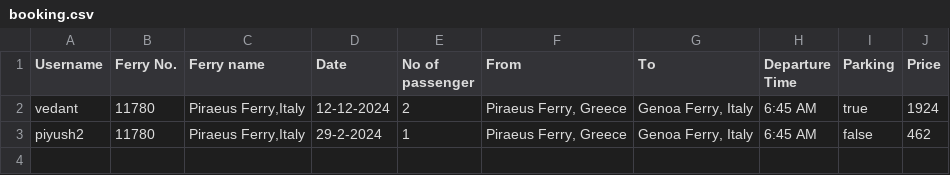
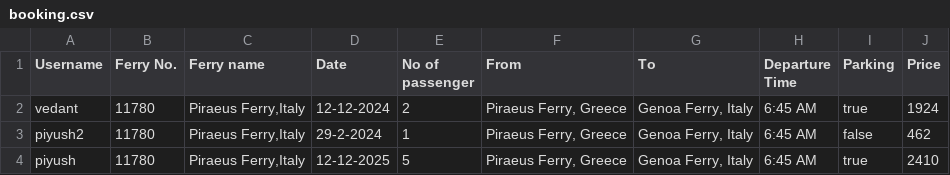
Before and after one commit to PiyushJT/Ferry-Ticket_Booking_JAVA, a CSV file: Data/booking.csv, drawn as a sheet.

```diff
--- a/Data/booking.csv
+++ b/Data/booking.csv
@@ -3 +3,2 @@ vedant;11780;Piraeus Ferry,Italy;12-12-2024;2;Piraeus Ferry, Greece;Genoa Ferry,
 piyush2;11780;Piraeus Ferry,Italy;29-2-2024;1;Piraeus Ferry, Greece;Genoa Ferry, Italy;6:45 AM;false;462
+piyush;11780;Piraeus Ferry,Italy;12-12-2025;5;Piraeus Ferry, Greece;Genoa Ferry, Italy;6:45 AM;true;2410
```
Also changed, not shown: 1 other file.
